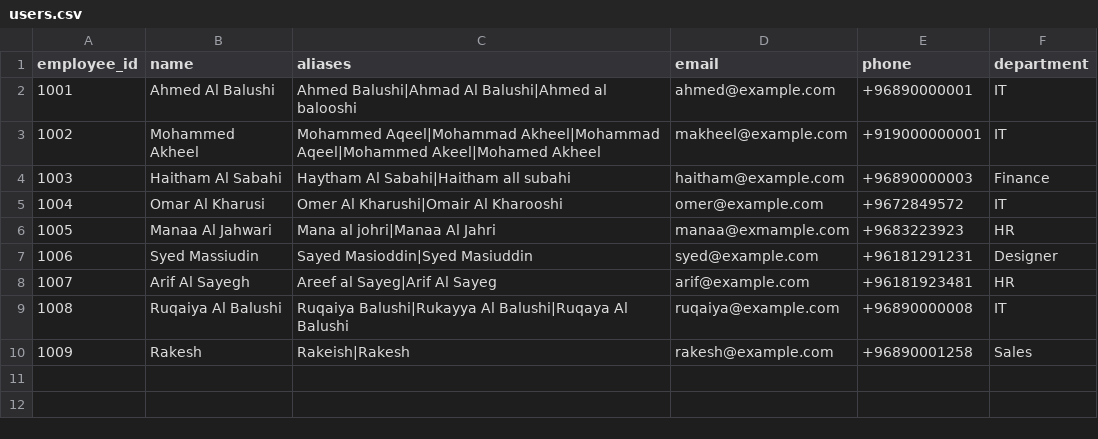
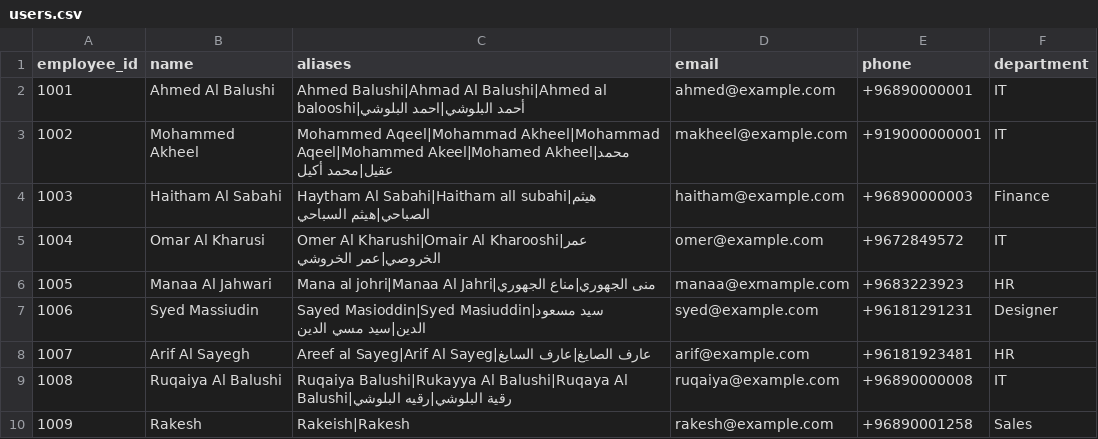
Before and after one commit to akheels-web/ai-support-agent, a CSV file: data/users.csv, drawn as a sheet.

```diff
--- a/data/users.csv
+++ b/data/users.csv
@@ -1,10 +1,10 @@
 employee_id,name,aliases,email,phone,department
-1001,Ahmed Al Balushi,Ahmed Balushi|Ahmad Al Balushi|Ahmed al balooshi,ahmed@example.com,+96890000001,IT
-1002,Mohammed Akheel,Mohammed Aqeel|Mohammad Akheel|Mohammad Aqeel|Mohammed Akeel|Mohamed Akheel,makheel@example.com,+919000000001,IT
-1003,Haitham Al Sabahi,Haytham Al Sabahi|Haitham all subahi,haitham@example.com,+96890000003,Finance
-1004,Omar Al Kharusi,Omer Al Kharushi|Omair Al Kharooshi,omer@example.com,+9672849572,IT
-1005,Manaa Al Jahwari,Mana al johri|Manaa Al Jahri,manaa@exmample.com,+9683223923,HR
-1006,Syed Massiudin,Sayed Masioddin|Syed Masiuddin,syed@example.com,+96181291231,Designer
-1007,Arif Al Sayegh, Areef al Sayeg|Arif Al Sayeg,arif@example.com,+96181923481,HR
-1008,Ruqaiya Al Balushi,Ruqaiya Balushi|Rukayya Al Balushi|Ruqaya Al Balushi,ruqaiya@example.com,+96890000008,IT
+1001,Ahmed Al Balushi,Ahmed Balushi|Ahmad Al Balushi|Ahmed al balooshi|أحمد البلوشي|احمد البلوشي,ahmed@example.com,+96890000001,IT
+1002,Mohammed Akheel,Mohammed Aqeel|Mohammad Akheel|Mohammad Aqeel|Mohammed Akeel|Mohamed Akheel|محمد عقيل|محمد أكيل,makheel@example.com,+919000000001,IT
+1003,Haitham Al Sabahi,Haytham Al Sabahi|Haitham all subahi|هيثم الصباحي|هيثم السباحي,haitham@example.com,+96890000003,Finance
+1004,Omar Al Kharusi,Omer Al Kharushi|Omair Al Kharooshi|عمر الخروصي|عمر الخروشي,omer@example.com,+9672849572,IT
+1005,Manaa Al Jahwari,Mana al johri|Manaa Al Jahri|منى الجهوري|مناع الجهوري,manaa@exmample.com,+9683223923,HR
+1006,Syed Massiudin,Sayed Masioddin|Syed Masiuddin|سيد مسعود الدين|سيد مسي الدين,syed@example.com,+96181291231,Designer
+1007,Arif Al Sayegh,Areef al Sayeg|Arif Al Sayeg|عارف الصايغ|عارف السايغ,arif@example.com,+96181923481,HR
+1008,Ruqaiya Al Balushi,Ruqaiya Balushi|Rukayya Al Balushi|Ruqaya Al Balushi|رقية البلوشي|رقيه البلوشي,ruqaiya@example.com,+96890000008,IT
 1009,Rakesh,Rakeish|Rakesh,rakesh@example.com,+96890001258,Sales
```
Also changed, not shown: 3 other files.
